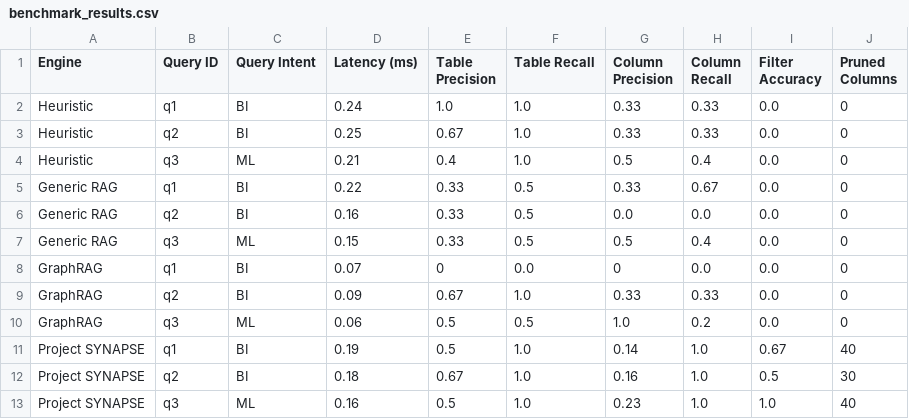
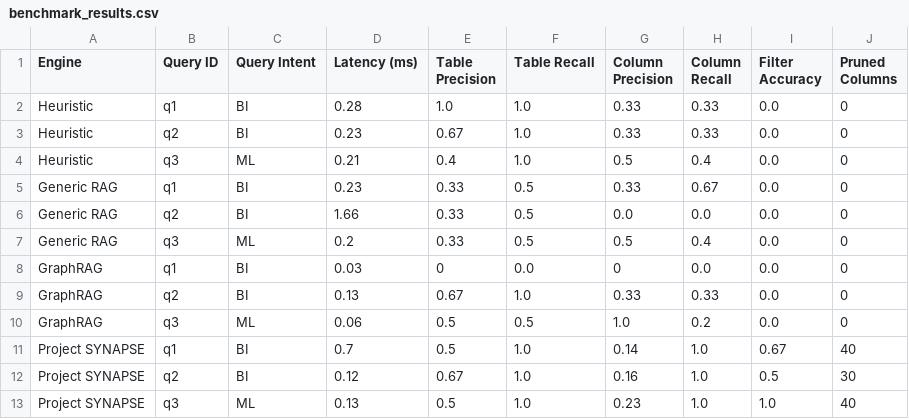
Before and after one commit to saurabh1604/semantic_schema, a CSV file: benchmark_results.csv, drawn as a sheet.

```diff
--- a/benchmark_results.csv
+++ b/benchmark_results.csv
@@ -1,13 +1,13 @@
 Engine,Query ID,Query Intent,Latency (ms),Table Precision,Table Recall,Column Precision,Column Recall,Filter Accuracy,Pruned Columns
-Heuristic,q1,BI,0.24,1.0,1.0,0.33,0.33,0.0,0
-Heuristic,q2,BI,0.25,0.67,1.0,0.33,0.33,0.0,0
+Heuristic,q1,BI,0.28,1.0,1.0,0.33,0.33,0.0,0
+Heuristic,q2,BI,0.23,0.67,1.0,0.33,0.33,0.0,0
 Heuristic,q3,ML,0.21,0.4,1.0,0.5,0.4,0.0,0
-Generic RAG,q1,BI,0.22,0.33,0.5,0.33,0.67,0.0,0
-Generic RAG,q2,BI,0.16,0.33,0.5,0.0,0.0,0.0,0
-Generic RAG,q3,ML,0.15,0.33,0.5,0.5,0.4,0.0,0
-GraphRAG,q1,BI,0.07,0,0.0,0,0.0,0.0,0
-GraphRAG,q2,BI,0.09,0.67,1.0,0.33,0.33,0.0,0
+Generic RAG,q1,BI,0.23,0.33,0.5,0.33,0.67,0.0,0
+Generic RAG,q2,BI,1.66,0.33,0.5,0.0,0.0,0.0,0
+Generic RAG,q3,ML,0.2,0.33,0.5,0.5,0.4,0.0,0
+GraphRAG,q1,BI,0.03,0,0.0,0,0.0,0.0,0
+GraphRAG,q2,BI,0.13,0.67,1.0,0.33,0.33,0.0,0
 GraphRAG,q3,ML,0.06,0.5,0.5,1.0,0.2,0.0,0
-Project SYNAPSE,q1,BI,0.19,0.5,1.0,0.14,1.0,0.67,40
-Project SYNAPSE,q2,BI,0.18,0.67,1.0,0.16,1.0,0.5,30
-Project SYNAPSE,q3,ML,0.16,0.5,1.0,0.23,1.0,1.0,40
+Project SYNAPSE,q1,BI,0.7,0.5,1.0,0.14,1.0,0.67,40
+Project SYNAPSE,q2,BI,0.12,0.67,1.0,0.16,1.0,0.5,30
+Project SYNAPSE,q3,ML,0.13,0.5,1.0,0.23,1.0,1.0,40
```
Also changed, not shown: 1 other file.
